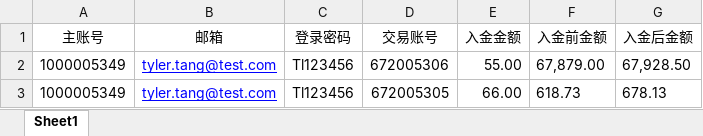
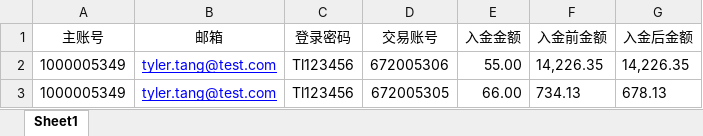
Before and after one commit to webclinic017/tylerhub, an Excel workbook: demo/deposit/test_data/deposit_cp.xlsx, sheet Sheet1, drawn as a sheet; values as stored, in another font and other column widths than the file's, no borders; the diff names each change by its address in the sheet, - before the commit and + after, or states it on an @@ line.

```diff
--- a/demo/deposit/test_data/deposit_cp.xlsx (sheet Sheet1)
+++ b/demo/deposit/test_data/deposit_cp.xlsx (sheet Sheet1)
-F2 (入金前金额): 67,879.00
+F2 (入金前金额): 14,226.35
-G2 (入金后金额): 67,928.50
+G2 (入金后金额): 14,226.35
-F3 (入金前金额): 618.73
+F3 (入金前金额): 734.13
```
Also changed, not shown: demo/registration_process/test_excel_data/account_number.xlsx, demo/registration_process/test_excel_data/register_data.xlsx, 25 other files.
